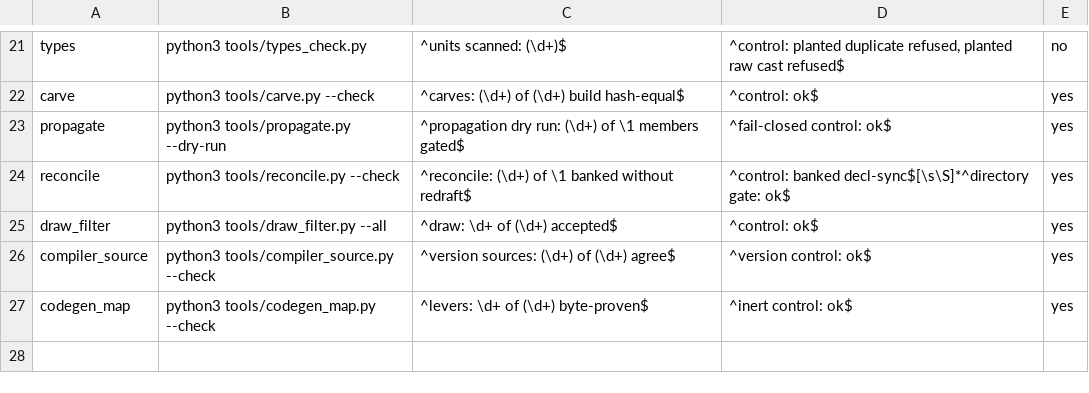
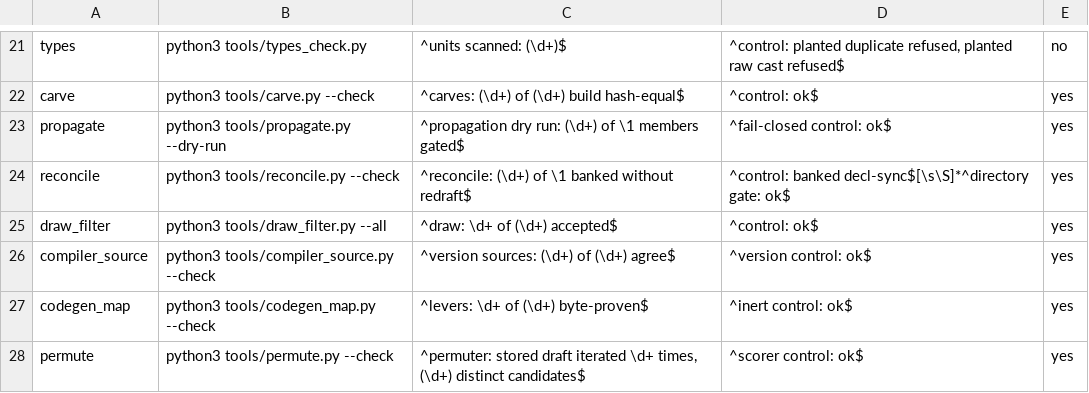
Before and after one commit to anzaldoivan/dino-crisis-2-decomp, a TSV file: config/scanners.tsv, drawn as a sheet; only a part is shown, gaps mark what is left out.

Commit message:
T6.c2: Add permuter driver (permute.py, masked scorer, compile.sh), scanner row permute

```diff
--- a/config/scanners.tsv
+++ b/config/scanners.tsv
@@ -27 +27,2 @@ compiler_source	python3 tools/compiler_source.py --check	^version sources: (\d+)
 codegen_map	python3 tools/codegen_map.py --check	^levers: \d+ of (\d+) byte-proven$	^inert control: ok$	yes
+permute	python3 tools/permute.py --check	^permuter: stored draft iterated \d+ times, (\d+) distinct candidates$	^scorer control: ok$	yes
```
Also changed, not shown: 6 other files.
